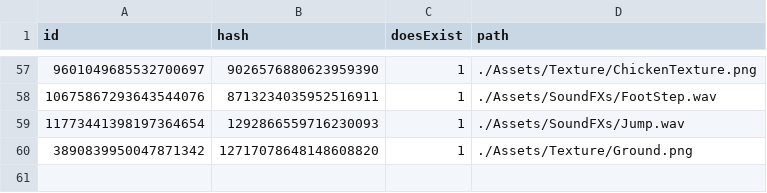
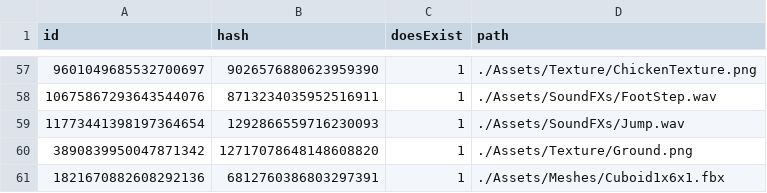
Before and after one commit to kablouser/PlatinumEngine, a CSV file: Assets/AssetDatabase.csv, drawn as a sheet; only a part is shown, gaps mark what is left out; the diff names each change by its address in the sheet, - before the commit and + after, or states it on an @@ line.

```diff
--- a/Assets/AssetDatabase.csv
+++ b/Assets/AssetDatabase.csv
+row 61: 1821670882608292136 | 6812760386803297391 | 1 | ./Assets/Meshes/Cuboid1x6x1.fbx
```
Also changed, not shown: 4 other files.
